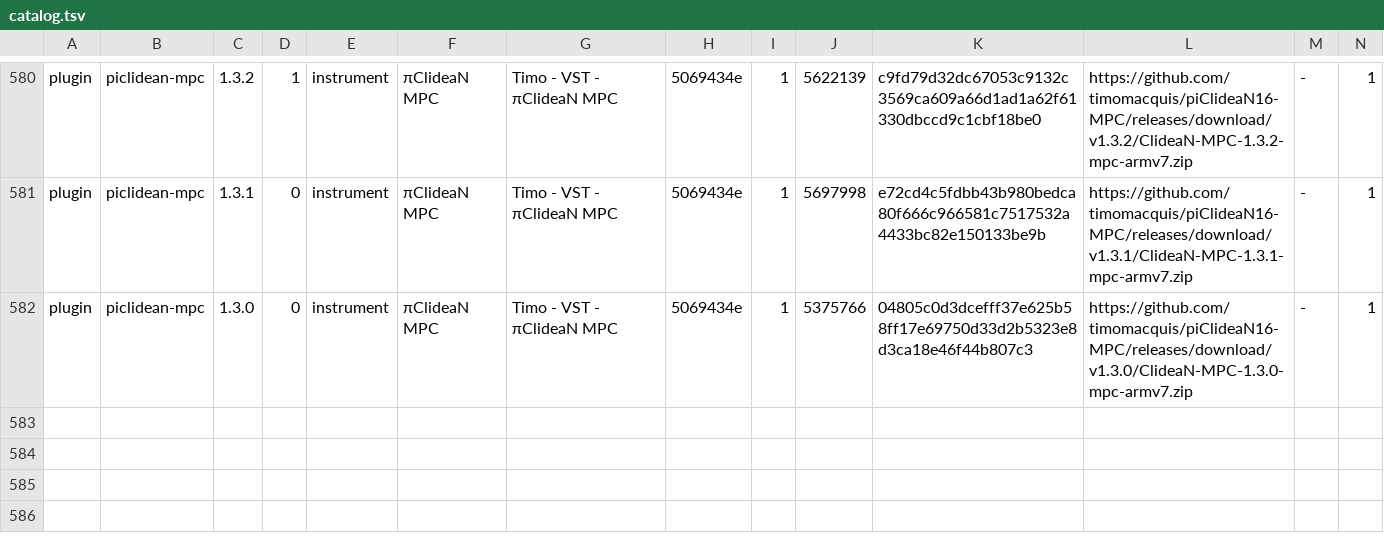
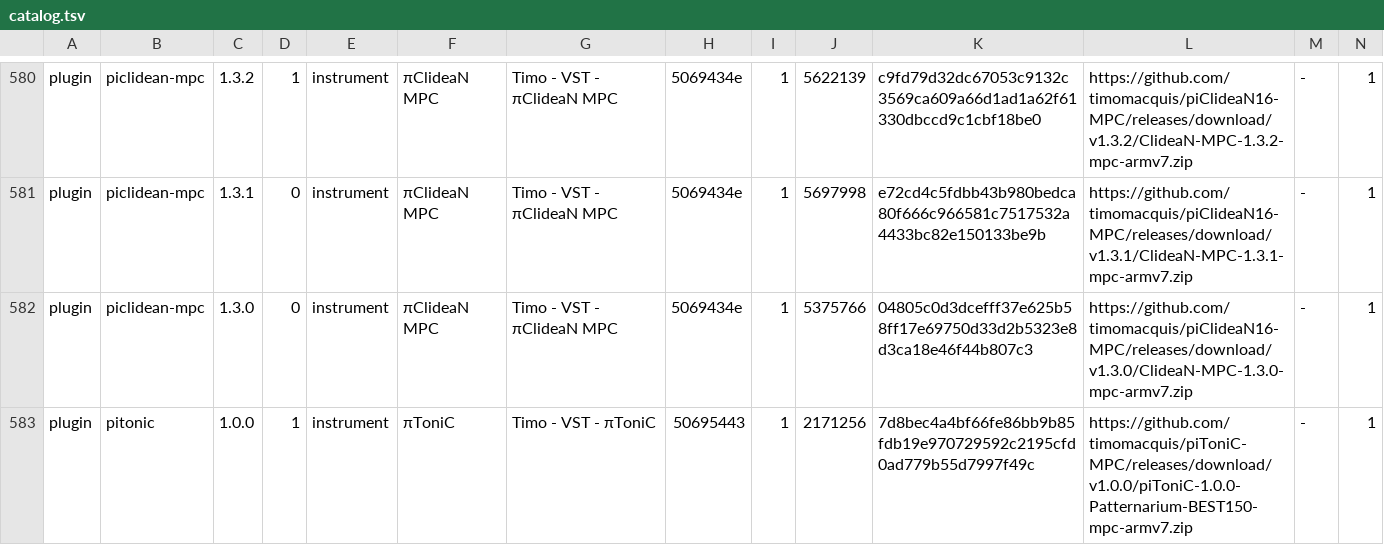
Before and after one commit to sd88me/sd88me.github.io, a TSV file: mpc-vst-plugins/catalog.tsv, drawn as a sheet; only a part is shown, gaps mark what is left out; rows hold the shown columns only; the diff names each change by its address in the sheet, - before the commit and + after, or states it on an @@ line.

Commit message:
Mirror the catalog from open-mpc/mpc-vst-plugins@529ca36

```diff
--- a/mpc-vst-plugins/catalog.tsv
+++ b/mpc-vst-plugins/catalog.tsv
+row 583: plugin | pitonic | 1.0.0 | 1 | instrument | πToniC | Timo - VST - πToniC | 50695443 | 1 | 2171256 | 7d8bec4a4bf66fe86bb9b85fdb19e970729592c2195cfd0ad779b55d7997f49c | https://github.com/timomacquis/piToniC-MPC/releases/download/v1.0.0/piToniC-1.0.0-Patternarium-BEST150-mpc-armv7.zip | - | 1
```
Also changed, not shown: 3 other files.
